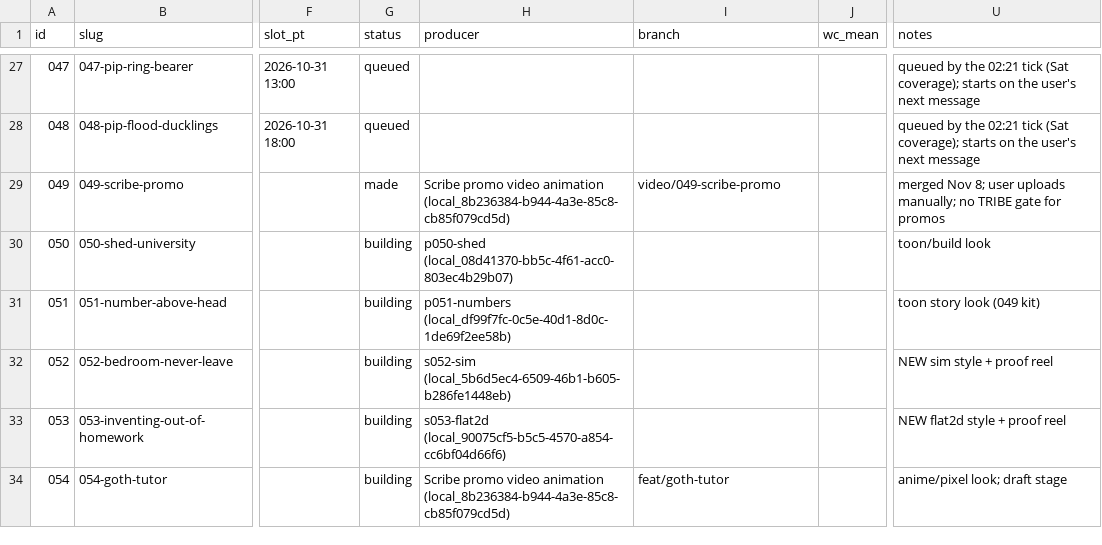
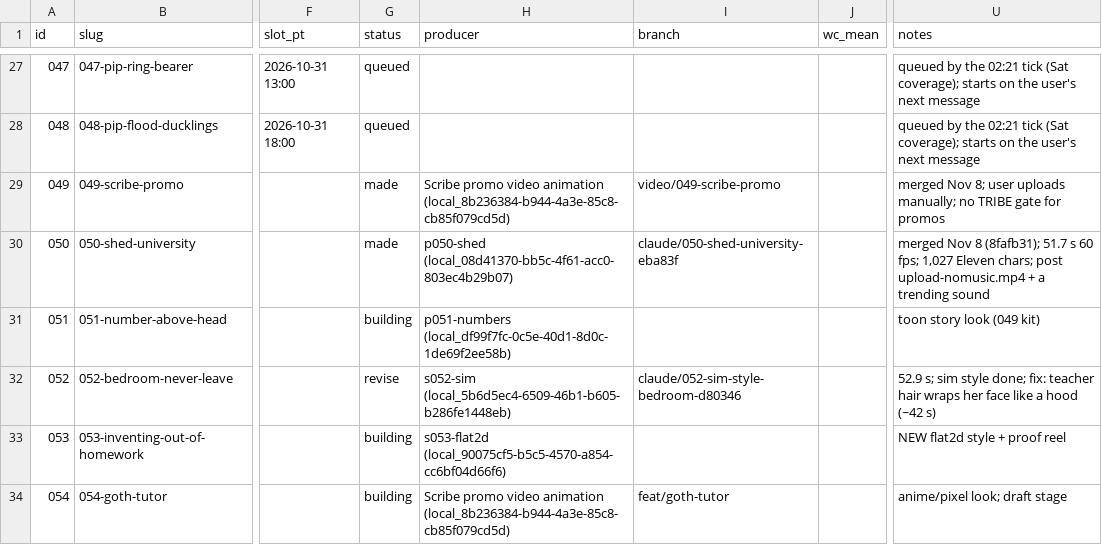
Before and after one commit to dylann4500/EDStudio, a CSV file: ops/ledger.csv, drawn as a sheet; only a part is shown, gaps mark what is left out; the diff names each change by its address in the sheet, - before the commit and + after, or states it on an @@ line.

```diff
--- a/ops/ledger.csv
+++ b/ops/ledger.csv
-G30 (status): building
+G30 (status): made
-I30 (branch): (empty)
+I30 (branch): claude/050-shed-university-eba83f
-U30 (notes): toon/build look
+U30 (notes): merged Nov 8 (8fafb31); 51.7 s 60 fps; 1,027 Eleven chars; post upload-nomusic.mp4 + a trending sound
-G32 (status): building
+G32 (status): revise
-I32 (branch): (empty)
+I32 (branch): claude/052-sim-style-bedroom-d80346
-U32 (notes): NEW sim style + proof reel
+U32 (notes): 52.9 s; sim style done; fix: teacher hair wraps her face like a hood (~42 s)
```
